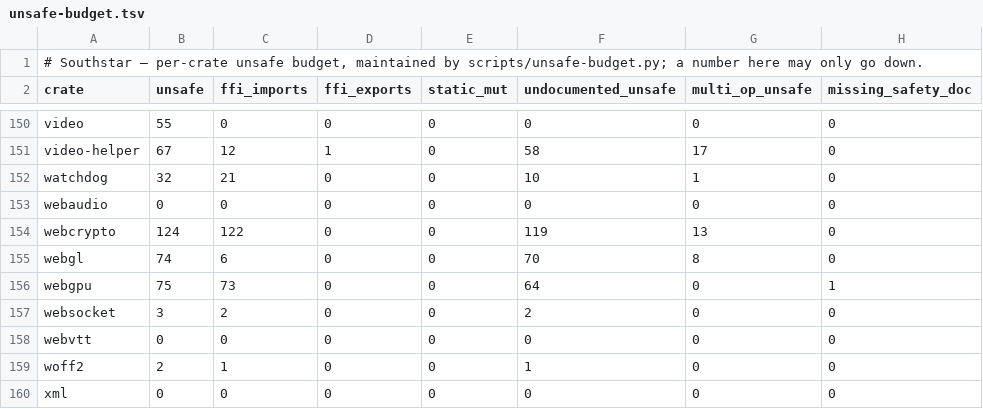
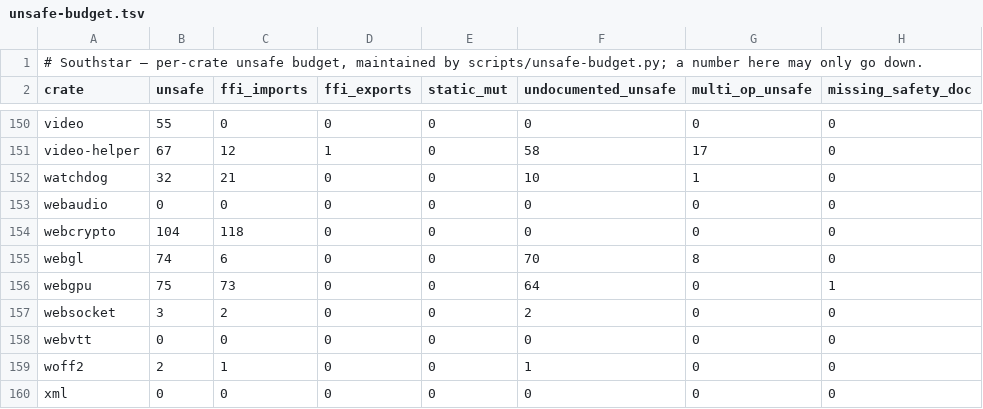
Before and after one commit to nordstjernen-web/southstar-browser, a TSV file: rust/unsafe-budget.tsv, drawn as a sheet; only a part is shown, gaps mark what is left out.

```diff
--- a/rust/unsafe-budget.tsv
+++ b/rust/unsafe-budget.tsv
@@ -153,3 +153,3 @@ watchdog	32	21	0	0	10	1	0
 webaudio	0	0	0	0	0	0	0
-webcrypto	124	122	0	0	119	13	0
+webcrypto	104	118	0	0	0	0	0
 webgl	74	6	0	0	70	8	0
```
Also changed, not shown: 2 other files.
